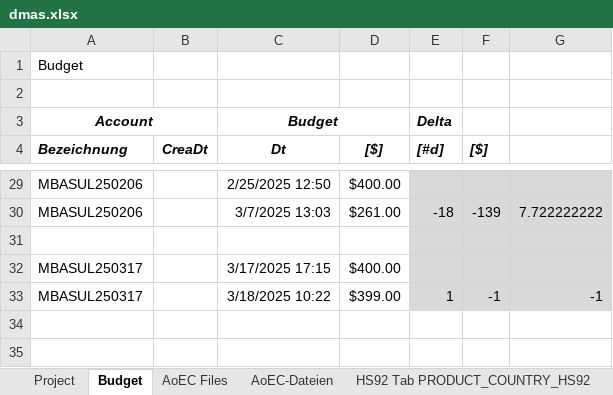
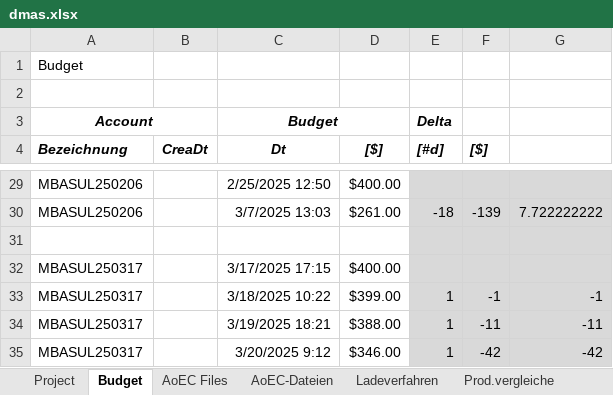
Before and after one commit to mbasul/DMAS_work, an Excel workbook: DMAS.AEC/dmas.xlsx, sheet Budget, drawn as a sheet; only a part is shown, gaps mark what is left out; values as stored, in another font and other column widths than the file's, no borders; the diff names each change by its address in the sheet, - before the commit and + after, or states it on an @@ line.

```diff
--- a/DMAS.AEC/dmas.xlsx (sheet Budget)
+++ b/DMAS.AEC/dmas.xlsx (sheet Budget)
-sheet tab: HS92 Tab PRODUCT_COUNTRY_HS92
+sheet tab: Ladeverfahren
+row 34: MBASUL250317 |  | 3/19/2025 18:21 | $388.00 | 1 | -11 | -11
+row 35: MBASUL250317 |  | 3/20/2025 9:12 | $346.00 | 1 | -42 | -42
```
Also changed, not shown: other sheet tabs, 2 other files.
